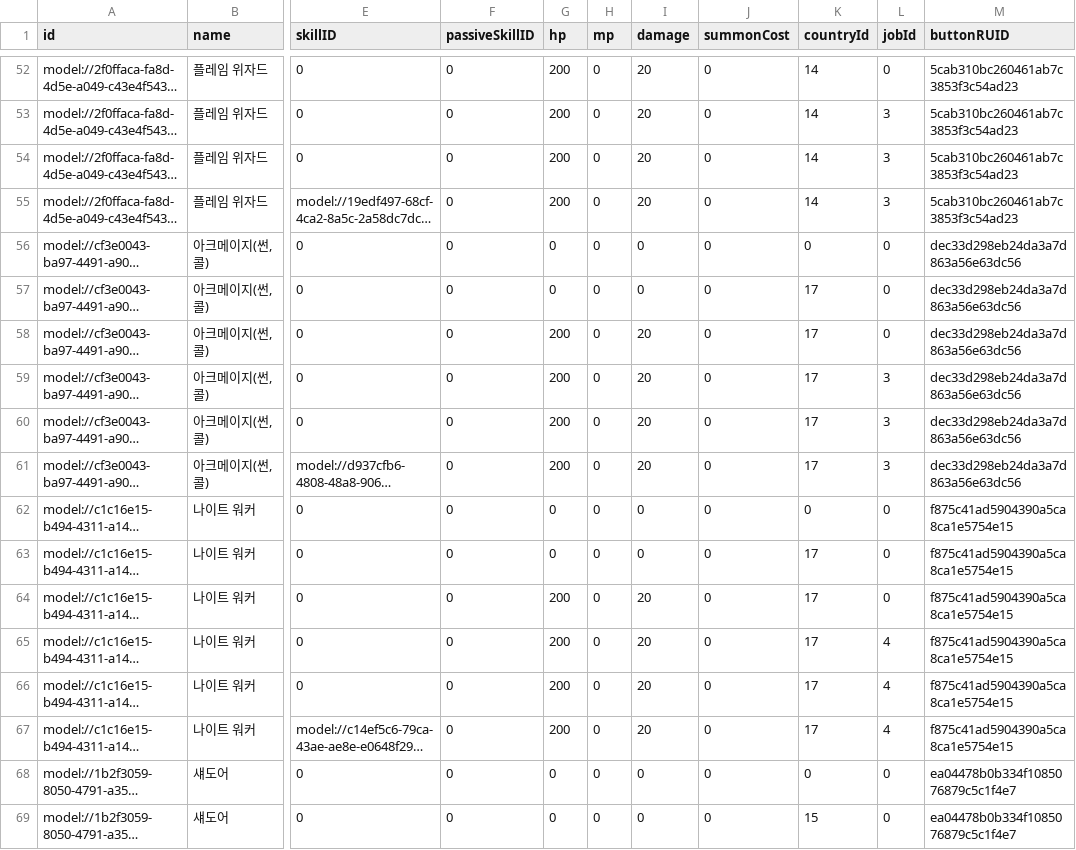
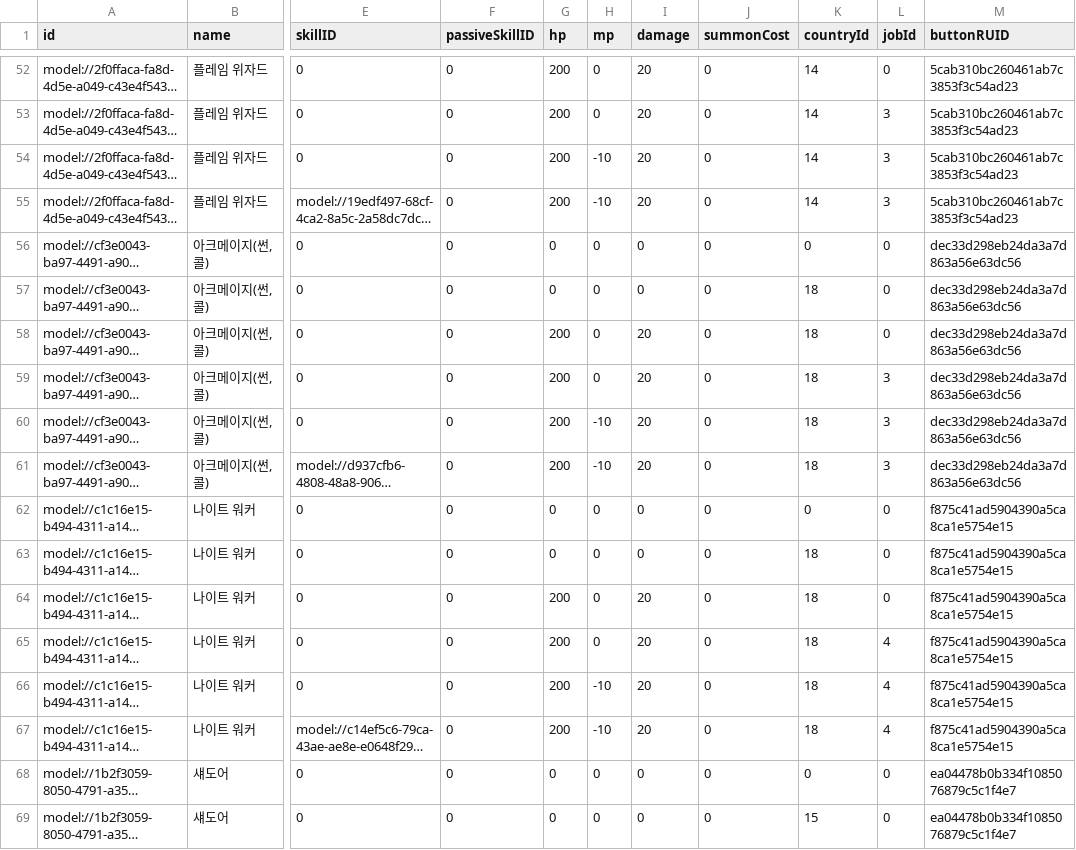
Before and after one commit to browniesss/MapleWorlds, a CSV file: RootDesk/MyDesk/Scripts/Units/Server/Data/LimitBreak/LIMIT_BREAK_5.csv, drawn as a sheet; only a part is shown, gaps mark what is left out; long unchanged cells end in …; the diff covers the shown part only; the diff names each change by its address in the sheet, - before the commit and + after, or states it on an @@ line.

Commit message:
누락 돌파 데이터 업로드

```diff
--- a/RootDesk/MyDesk/Scripts/Units/Server/Data/LimitBreak/LIMIT_BREAK_5.csv
+++ b/RootDesk/MyDesk/Scripts/Units/Server/Data/LimitBreak/LIMIT_BREAK_5.csv
-H54:H55 (mp): 0
+H54:H55 (mp): -10
-K57:K61 (countryId): 17
+K57:K61 (countryId): 18
-H60:H61 (mp): 0
+H60:H61 (mp): -10
-K63:K67 (countryId): 17
+K63:K67 (countryId): 18
-H66:H67 (mp): 0
+H66:H67 (mp): -10
```
Also changed, not shown: 10 added rows and 15 edited cells elsewhere in this file.
